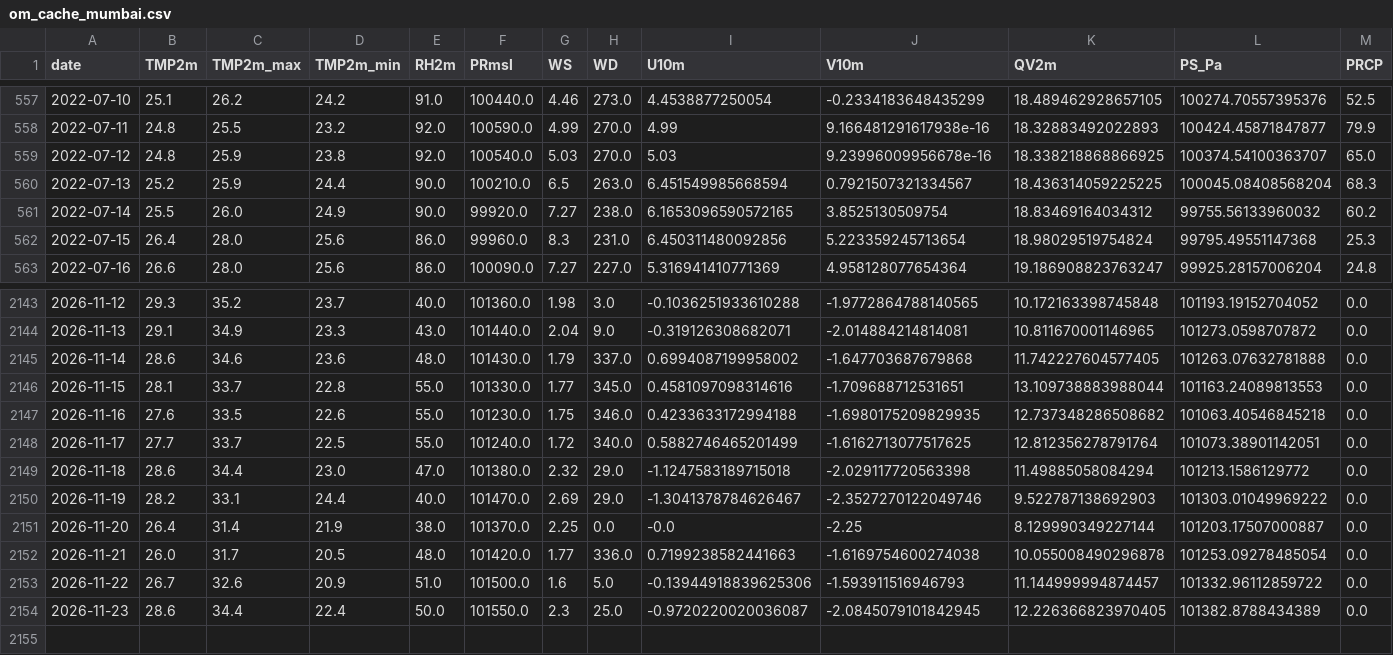
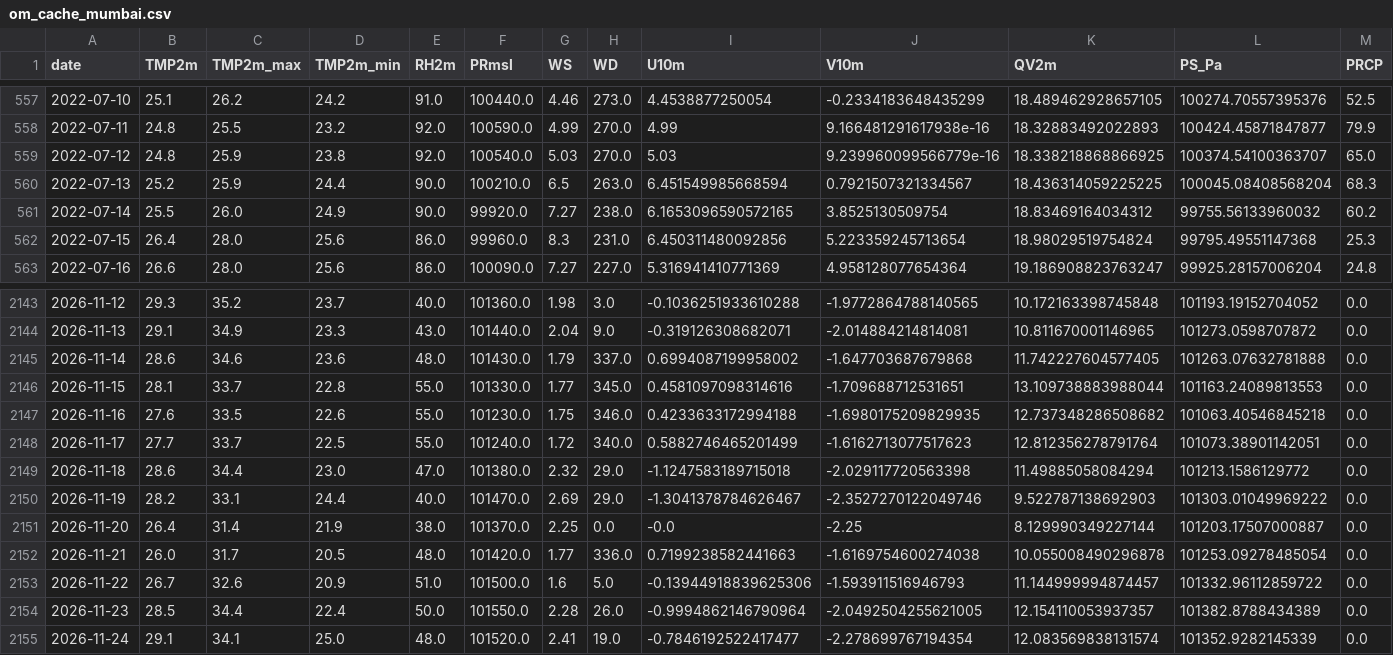
Before and after one commit to souravk03/openmeteo-live-forecast-v2, a CSV file: data/om/Mumbai/om_cache_mumbai.csv, drawn as a sheet; only a part is shown, gaps mark what is left out; rows hold the shown columns only; the diff names each change by its address in the sheet, - before the commit and + after, or states it on an @@ line.

Commit message:
[Mumbai] om_cache_mumbai.csv 2026-11-24

```diff
--- a/data/om/Mumbai/om_cache_mumbai.csv
+++ b/data/om/Mumbai/om_cache_mumbai.csv
-J559 (V10m): 9.23996009956678e-16
+J559 (V10m): 9.239960099566779e-16
-J2148 (V10m): -1.6162713077517625
+J2148 (V10m): -1.6162713077517623
-B2154 (TMP2m): 28.6
+B2154 (TMP2m): 28.5
-G2154 (WS): 2.3
+G2154 (WS): 2.28
-H2154 (WD): 25.0
+H2154 (WD): 26.0
-I2154 (U10m): -0.9720220020036087
+I2154 (U10m): -0.9994862146790964
-J2154 (V10m): -2.0845079101842945
+J2154 (V10m): -2.0492504255621005
-K2154 (QV2m): 12.226366823970405
+K2154 (QV2m): 12.154110053937357
+row 2155: 2026-11-24 | 29.1 | 34.1 | 25.0 | 48.0 | 101520.0 | 2.41 | 19.0 | -0.7846192522417477 | -2.278699767194354 | 12.083569838131574 | 101352.9282145339 | 0.0
```
